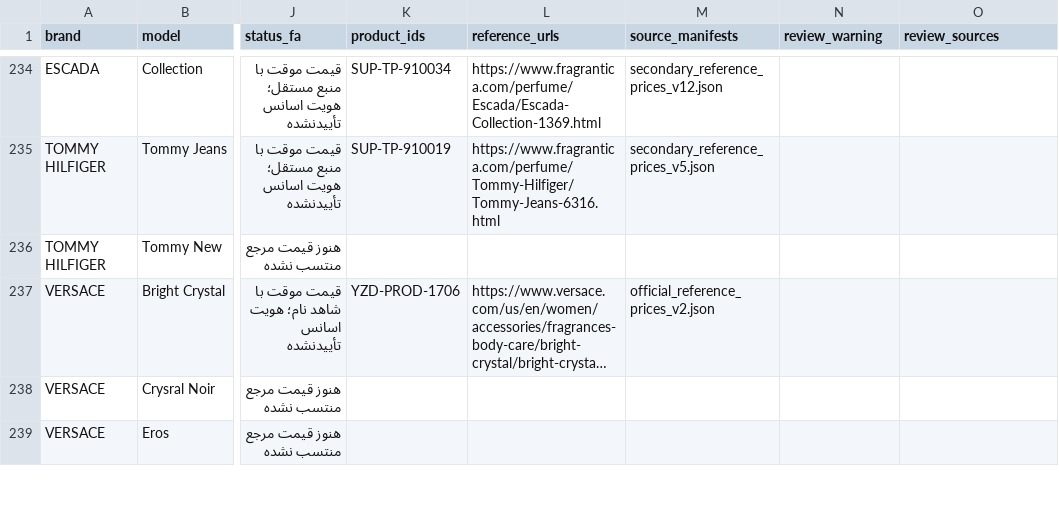
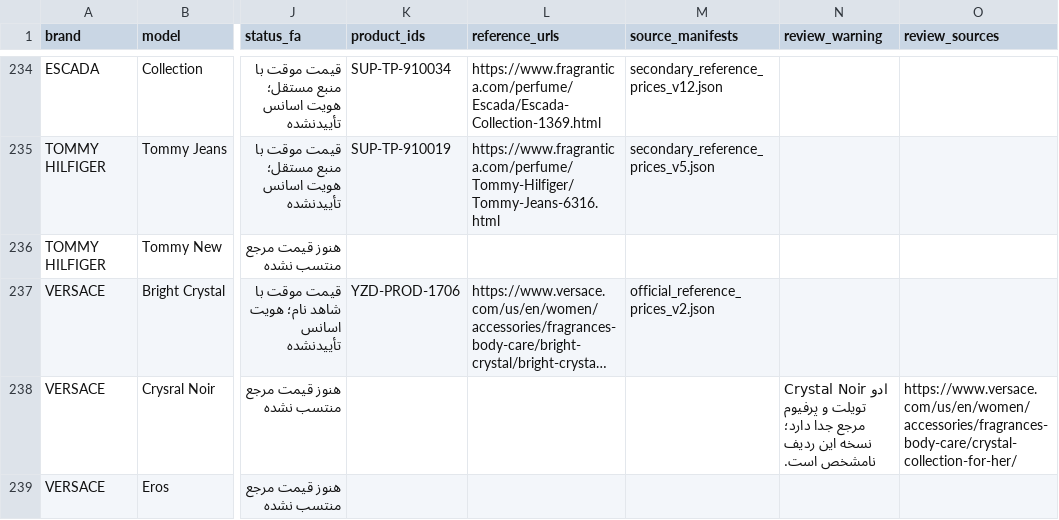
Before and after one commit to Saeedsoli/YZDPRFM, a CSV file: reports/supplier_coverage_20261101.csv, drawn as a sheet; only a part is shown, gaps mark what is left out; long unchanged cells end in …; the diff covers the shown part only; the diff names each change by its address in the sheet, - before the commit and + after, or states it on an @@ line.

Commit message:
Flag six additional ambiguous supplier fragrance versions

```diff
--- a/reports/supplier_coverage_20261101.csv
+++ b/reports/supplier_coverage_20261101.csv
-N238 (review_warning): (empty)
+N238 (review_warning): Crystal Noir ادو تویلت و پرفیوم مرجع جدا دارد؛ نسخه این ردیف نامشخص است.
-O238 (review_sources): (empty)
+O238 (review_sources): https://www.versace.com/us/en/women/accessories/fragrances-body-care/crystal-collection-for-her/
```
Also changed, not shown: 10 edited cells elsewhere in this file, 4 other files.
